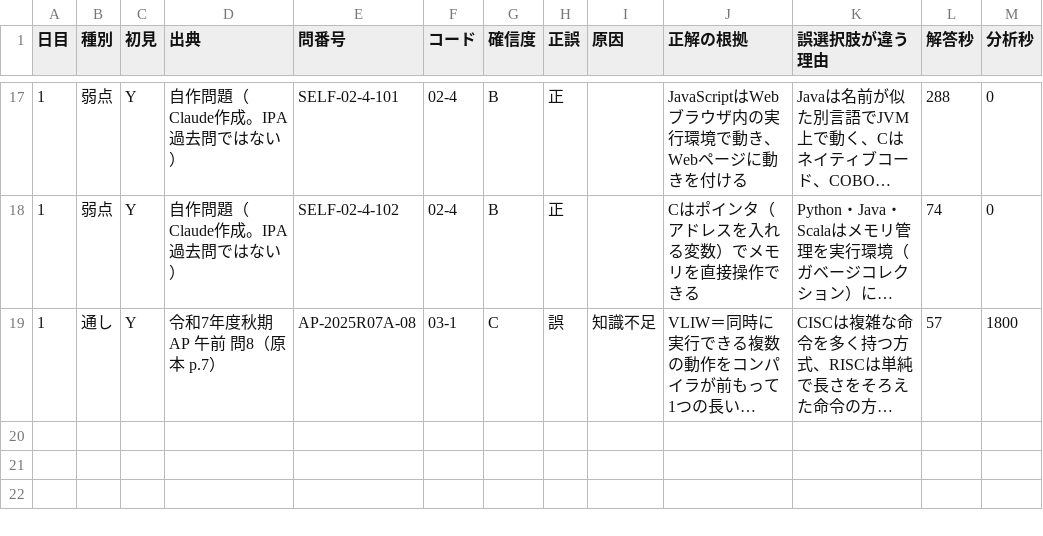
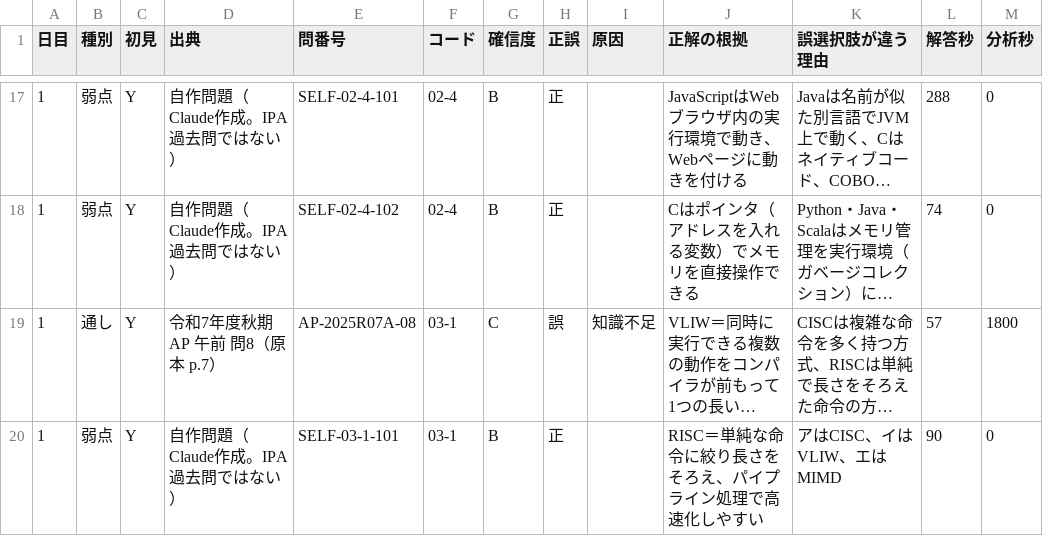
Before and after one commit to yyy19901103-source/4love2forever, a CSV file: data/log_A.csv, drawn as a sheet; only a part is shown, gaps mark what is left out; long unchanged cells end in …; the diff names each change by its address in the sheet, - before the commit and + after, or states it on an @@ line.

```diff
--- a/data/log_A.csv
+++ b/data/log_A.csv
+row 20: 1 | 弱点 | Y | 自作問題（Claude作成。IPA過去問ではない） | SELF-03-1-101 | 03-1 | B | 正 |  | RISC＝単純な命令に絞り長さをそろえ、パイプライン処理で高速化しやすい | アはCISC、イはVLIW、エはMIMD | 90 | 0
```
